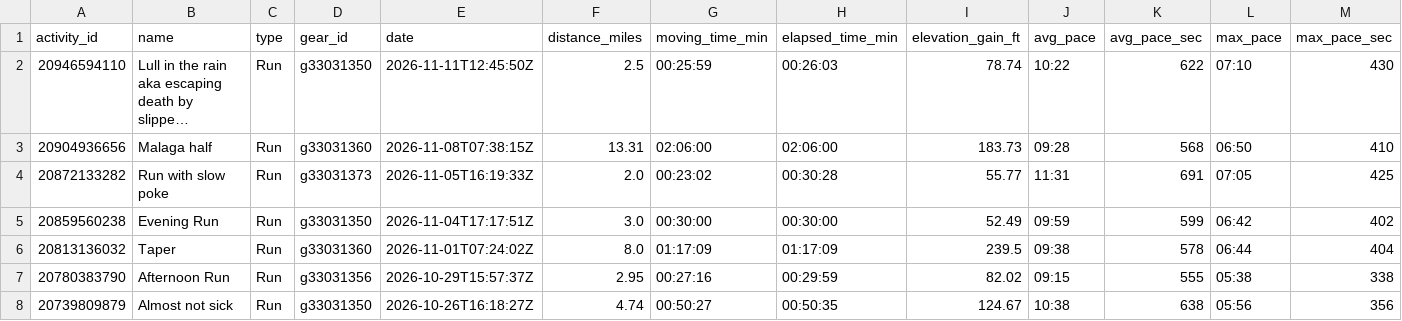
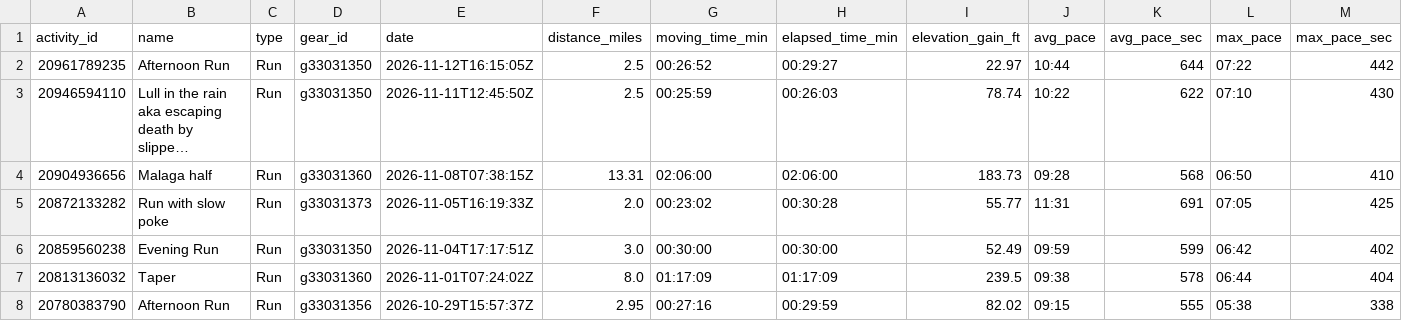
Before and after one commit to sboissel/strava-analytics, a CSV file: data/activities/strava_run_analysis.csv, drawn as a sheet; only a part is shown; the shorter side is filled out with more unchanged rows; long unchanged cells end in …; rows hold the shown columns only; the diff names each change by its address in the sheet, - before the commit and + after, or states it on an @@ line.

Commit message:
chore: daily Strava data sync

```diff
--- a/data/activities/strava_run_analysis.csv
+++ b/data/activities/strava_run_analysis.csv
+row 2: 20961789235 | Afternoon Run | Run | g33031350 | 2026-11-12T16:15:05Z | 2.5 | 00:26:52 | 00:29:27 | 22.97 | 10:44 | 644 | 07:22 | 442
```
Also changed, not shown: data/activities/strava_run_pace_analysis.csv, 1 other file.
